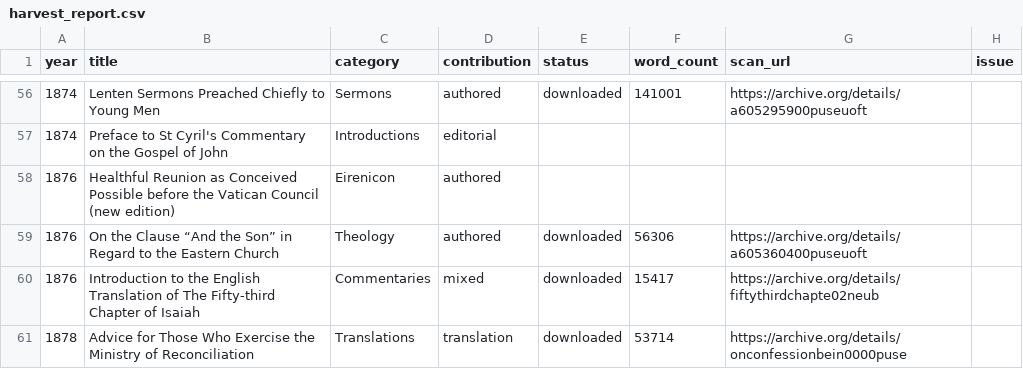
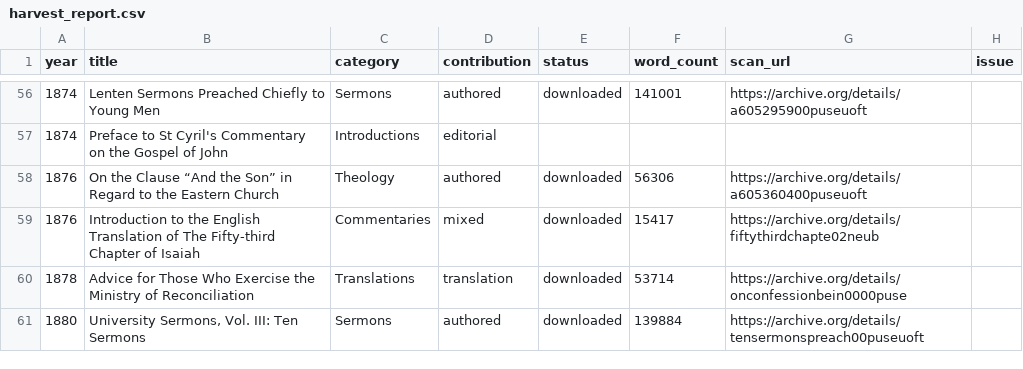
Before and after one commit to benfordeveloping/pusey-corpus, a CSV file: data/harvest_report.csv, drawn as a sheet; only a part is shown, gaps mark what is left out; the shorter side is filled out with more unchanged rows; the diff names each change by its address in the sheet, - before the commit and + after, or states it on an @@ line.

```diff
--- a/data/harvest_report.csv
+++ b/data/harvest_report.csv
-row 58: 1876 | Healthful Reunion as Conceived Possible before the Vatican Council (new edition) | Eirenicon | authored
```
Also changed, not shown: data/source_candidates.csv, data/source_registry.csv, 2 other files.
